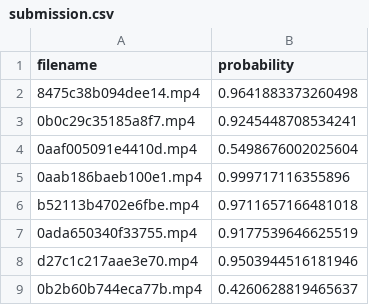
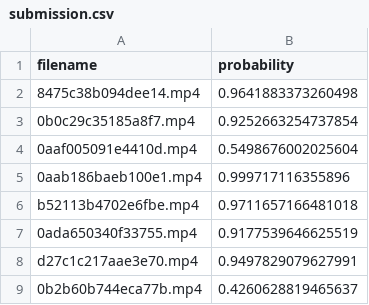
Before and after one commit to milselarch/AISG_IMG, a CSV file: local_test/test_output/submission.csv, drawn as a sheet.

```diff
--- a/local_test/test_output/submission.csv
+++ b/local_test/test_output/submission.csv
@@ -2,3 +2,3 @@ filename,probability
 8475c38b094dee14.mp4,0.9641883373260498
-0b0c29c35185a8f7.mp4,0.9245448708534241
+0b0c29c35185a8f7.mp4,0.9252663254737854
 0aaf005091e4410d.mp4,0.5498676002025604
@@ -7,3 +7,3 @@ b52113b4702e6fbe.mp4,0.9711657166481018
 0ada650340f33755.mp4,0.9177539646625519
-d27c1c217aae3e70.mp4,0.9503944516181946
+d27c1c217aae3e70.mp4,0.9497829079627991
 0b2b60b744eca77b.mp4,0.4260628819465637
```
Also changed, not shown: 1 other file.
